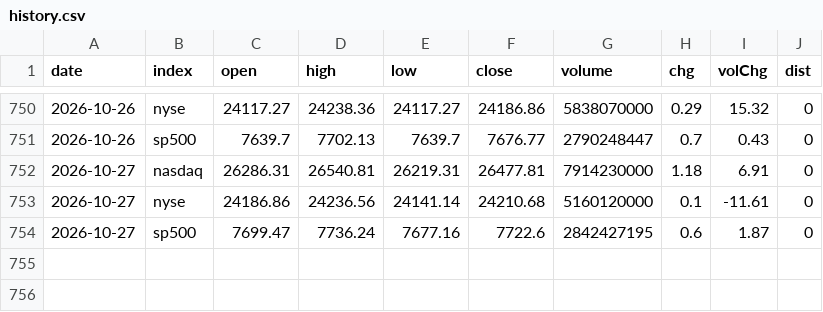
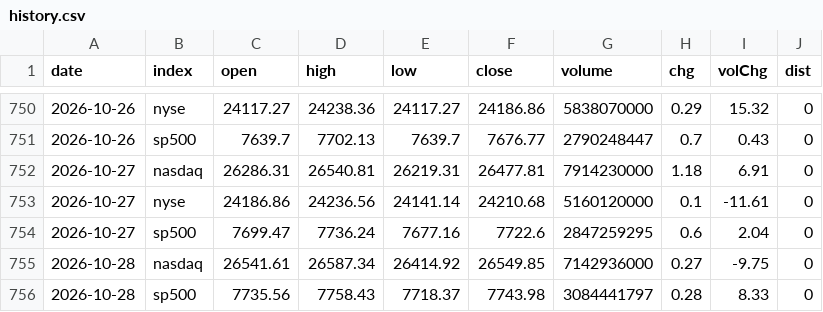
Before and after one commit to ytigerk/stock-tools, a CSV file: distribution/history.csv, drawn as a sheet; only a part is shown, gaps mark what is left out.

```diff
--- a/distribution/history.csv
+++ b/distribution/history.csv
@@ -753,2 +753,4 @@ date,index,open,high,low,close,volume,chg,volChg,dist
 2026-10-27,nyse,24186.86,24236.56,24141.14,24210.68,5160120000,0.1,-11.61,0
-2026-10-27,sp500,7699.47,7736.24,7677.16,7722.6,2842427195,0.6,1.87,0
+2026-10-27,sp500,7699.47,7736.24,7677.16,7722.6,2847259295,0.6,2.04,0
+2026-10-28,nasdaq,26541.61,26587.34,26414.92,26549.85,7142936000,0.27,-9.75,0
+2026-10-28,sp500,7735.56,7758.43,7718.37,7743.98,3084441797,0.28,8.33,0
```
